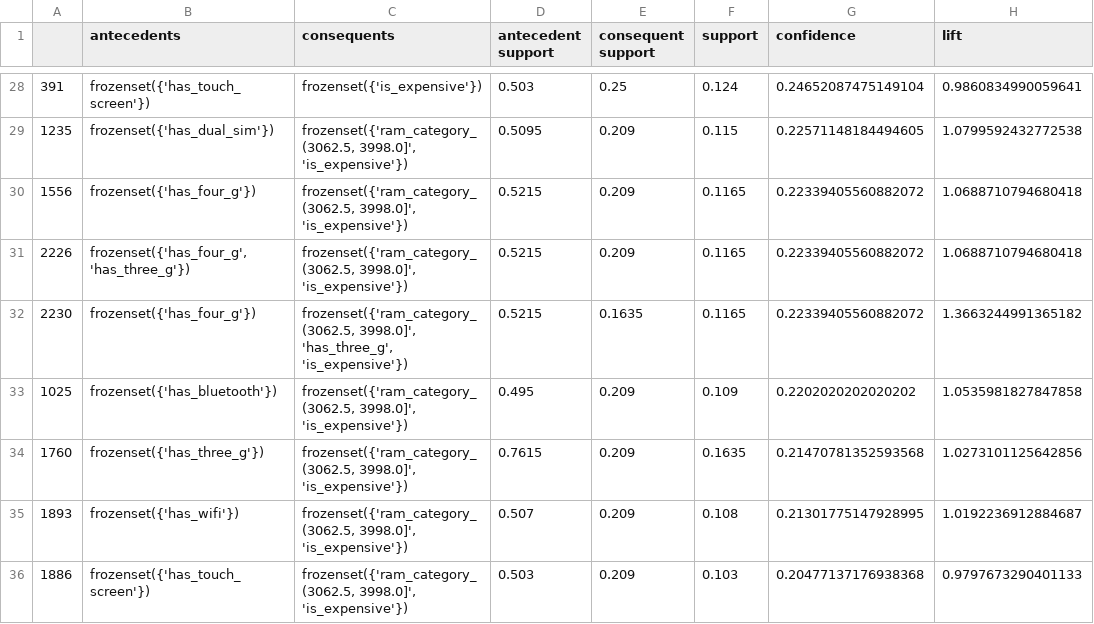
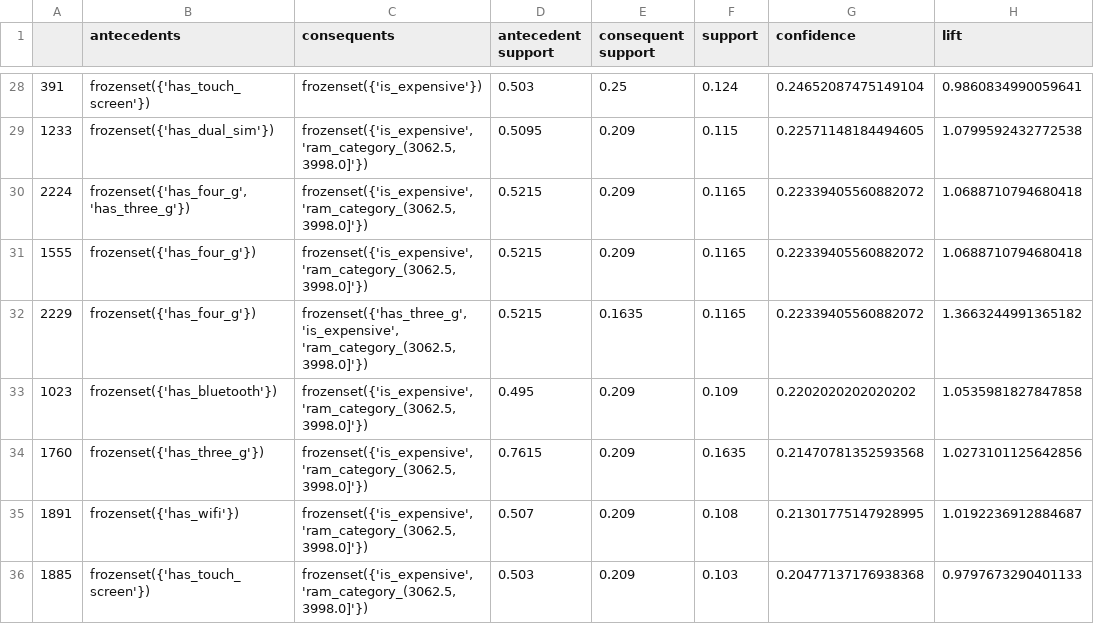
Before and after one commit to frinzekt/CITS3401-Project2, a CSV file: submission/association_rule_mining/rules_by_confidence_minimum_threshold_0.20.csv, drawn as a sheet; only a part is shown, gaps mark what is left out; the diff covers the shown part only; the diff names each change by its address in the sheet, - before the commit and + after, or states it on an @@ line.

```diff
--- a/submission/association_rule_mining/rules_by_confidence_minimum_threshold_0.20.csv
+++ b/submission/association_rule_mining/rules_by_confidence_minimum_threshold_0.20.csv
-A29: 1235
+A29: 1233
-C29:C31 (consequents): frozenset({'ram_category_(3062.5, 3998.0]', 'is_expensive'})
+C29:C31 (consequents): frozenset({'is_expensive', 'ram_category_(3062.5, 3998.0]'})
-A30: 1556
+A30: 2224
-B30 (antecedents): frozenset({'has_four_g'})
+B30 (antecedents): frozenset({'has_four_g', 'has_three_g'})
-A31: 2226
+A31: 1555
-B31 (antecedents): frozenset({'has_four_g', 'has_three_g'})
+B31 (antecedents): frozenset({'has_four_g'})
-A32: 2230
+A32: 2229
-C32 (consequents): frozenset({'ram_category_(3062.5, 3998.0]', 'has_three_g', 'is_expensive'})
+C32 (consequents): frozenset({'has_three_g', 'is_expensive', 'ram_category_(3062.5, 3998.0]'})
-A33: 1025
+A33: 1023
-C33:C36 (consequents): frozenset({'ram_category_(3062.5, 3998.0]', 'is_expensive'})
+C33:C36 (consequents): frozenset({'is_expensive', 'ram_category_(3062.5, 3998.0]'})
-A35: 1893
+A35: 1891
-A36: 1886
+A36: 1885
```
Also changed, not shown: 32 edited cells elsewhere in this file, submission/association_rule_mining/rules_by_lift_sorted_by_absolute_value_of_translated_lift.csv, 5 other files.
